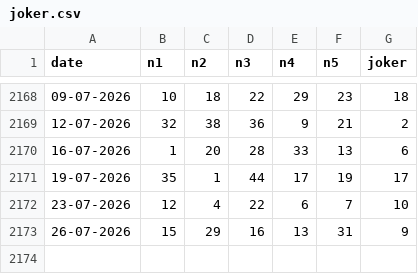
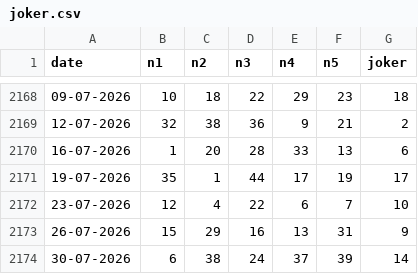
Before and after one commit to ciprianbodu/LOTO, a CSV file: _ISTORIC/joker.csv, drawn as a sheet; only a part is shown, gaps mark what is left out; the diff names each change by its address in the sheet, - before the commit and + after, or states it on an @@ line.

Commit message:
auto: update istoric extrageri (31.07.2026)

```diff
--- a/_ISTORIC/joker.csv
+++ b/_ISTORIC/joker.csv
+row 2174: 30-07-2026 | 6 | 38 | 24 | 37 | 39 | 14
```
Also changed, not shown: _ISTORIC/loto_5_40.csv, _ISTORIC/loto_6_49.csv.
